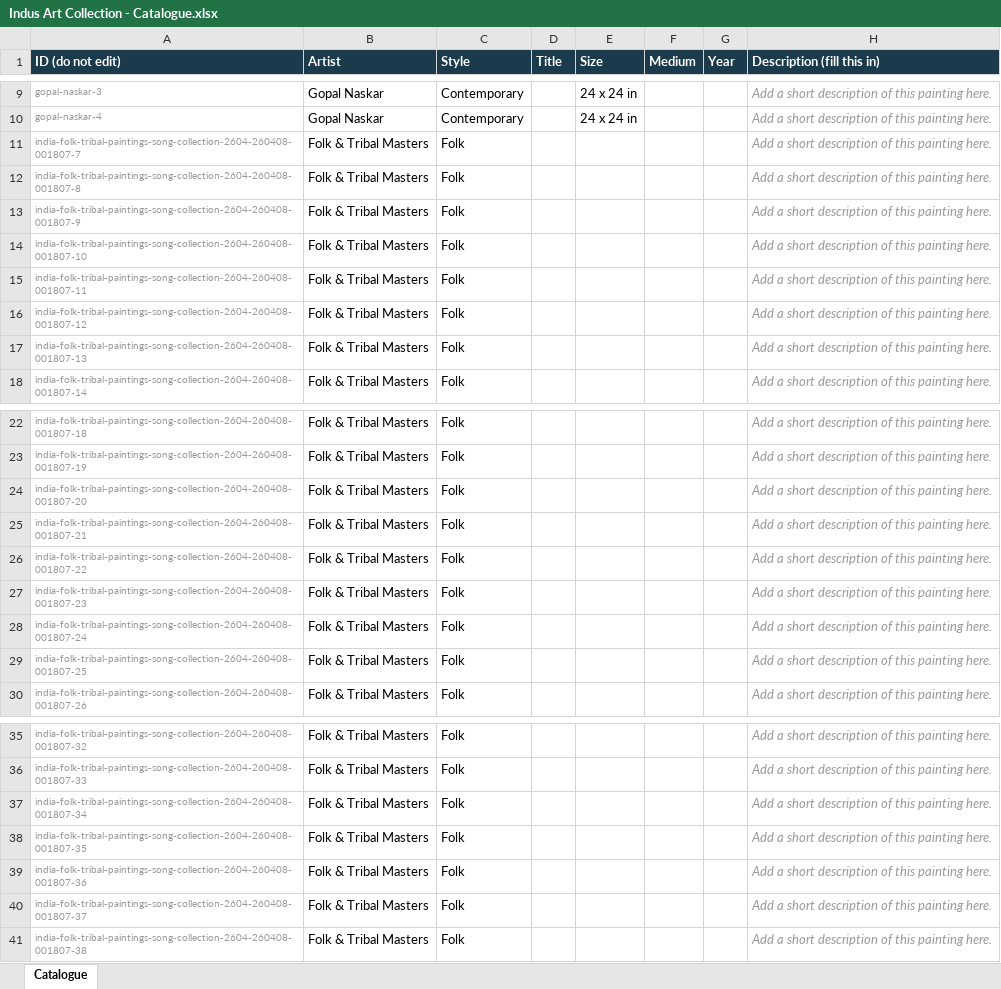
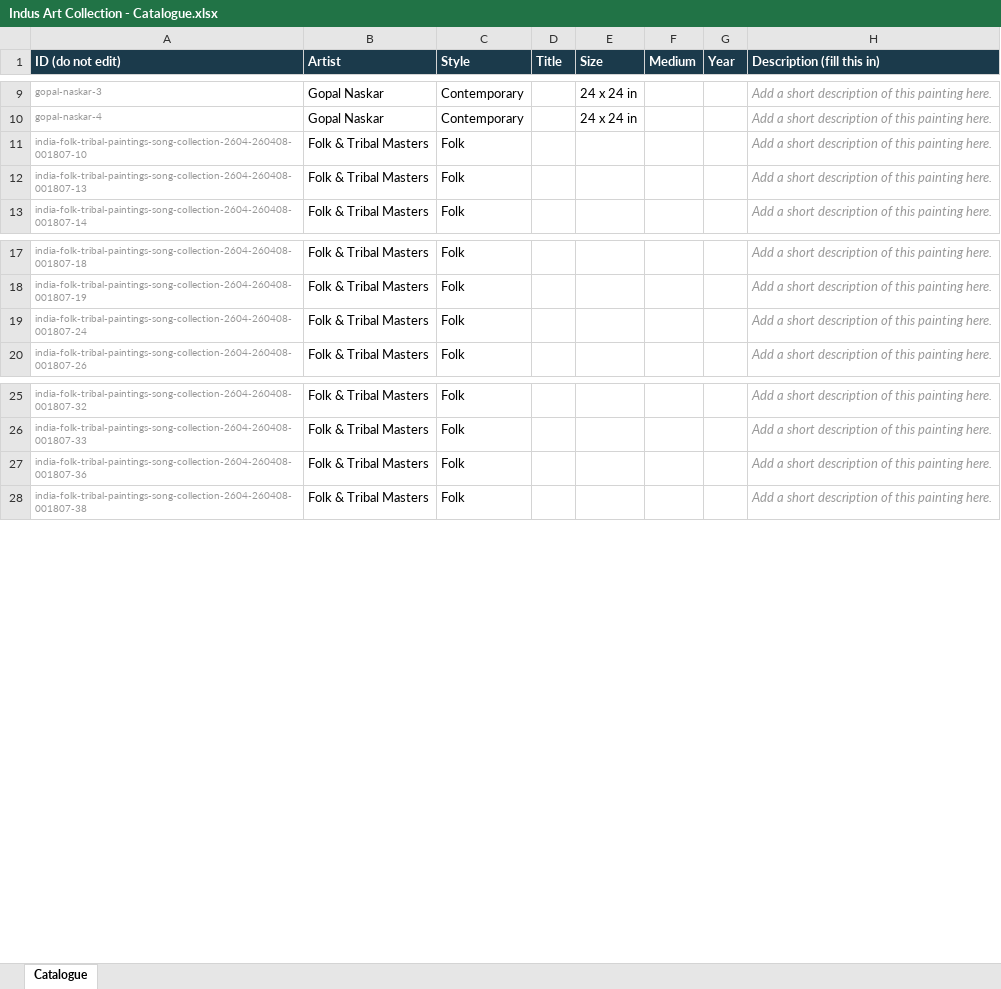
Before and after one commit to shefsriv/indus-art-collection, an Excel workbook: Indus Art Collection - Catalogue.xlsx, sheet Catalogue, drawn as a sheet; only a part is shown, gaps mark what is left out; values as stored, in another font and other column widths than the file's, no borders; the diff covers the shown part only; the diff names each change by its address in the sheet, - before the commit and + after, or states it on an @@ line.

Commit message:
Drop non-artwork pages and duplicate shots from the folk collection
The folk source document mixed 21 pages that are not works to sell in with
the paintings: a locator map, blank canvas backs, a workshop wall, a scroll
on the floor, detail crops, and ten angled snapshots of paintings that are
also present as flat scans. They are now excluded at the build step, and
build-catalog prunes assets left behind by anything excluded.

Folk goes from 86 to 65 works, the catalogue from 129 to 108, and the
artist card for Folk & Tribal Masters now shows a painting instead of the
map of India.

```diff
--- a/Indus Art Collection - Catalogue.xlsx (sheet Catalogue)
+++ b/Indus Art Collection - Catalogue.xlsx (sheet Catalogue)
-row 11: india-folk-tribal-paintings-song-collection-2604-260408-001807-7 | Folk & Tribal Masters | Folk |  |  |  |  | Add a short description of this painting here.
-row 12: india-folk-tribal-paintings-song-collection-2604-260408-001807-8 | Folk & Tribal Masters | Folk |  |  |  |  | Add a short description of this painting here.
-row 13: india-folk-tribal-paintings-song-collection-2604-260408-001807-9 | Folk & Tribal Masters | Folk |  |  |  |  | Add a short description of this painting here.
-row 15: india-folk-tribal-paintings-song-collection-2604-260408-001807-11 | Folk & Tribal Masters | Folk |  |  |  |  | Add a short description of this painting here.
-row 16: india-folk-tribal-paintings-song-collection-2604-260408-001807-12 | Folk & Tribal Masters | Folk |  |  |  |  | Add a short description of this painting here.
-row 24: india-folk-tribal-paintings-song-collection-2604-260408-001807-20 | Folk & Tribal Masters | Folk |  |  |  |  | Add a short description of this painting here.
-row 25: india-folk-tribal-paintings-song-collection-2604-260408-001807-21 | Folk & Tribal Masters | Folk |  |  |  |  | Add a short description of this painting here.
-row 26: india-folk-tribal-paintings-song-collection-2604-260408-001807-22 | Folk & Tribal Masters | Folk |  |  |  |  | Add a short description of this painting here.
-row 27: india-folk-tribal-paintings-song-collection-2604-260408-001807-23 | Folk & Tribal Masters | Folk |  |  |  |  | Add a short description of this painting here.
-row 29: india-folk-tribal-paintings-song-collection-2604-260408-001807-25 | Folk & Tribal Masters | Folk |  |  |  |  | Add a short description of this painting here.
-row 37: india-folk-tribal-paintings-song-collection-2604-260408-001807-34 | Folk & Tribal Masters | Folk |  |  |  |  | Add a short description of this painting here.
-row 38: india-folk-tribal-paintings-song-collection-2604-260408-001807-35 | Folk & Tribal Masters | Folk |  |  |  |  | Add a short description of this painting here.
-row 40: india-folk-tribal-paintings-song-collection-2604-260408-001807-37 | Folk & Tribal Masters | Folk |  |  |  |  | Add a short description of this painting here.
```
Also changed, not shown: 8 removed rows elsewhere in this sheet, 45 other files.
